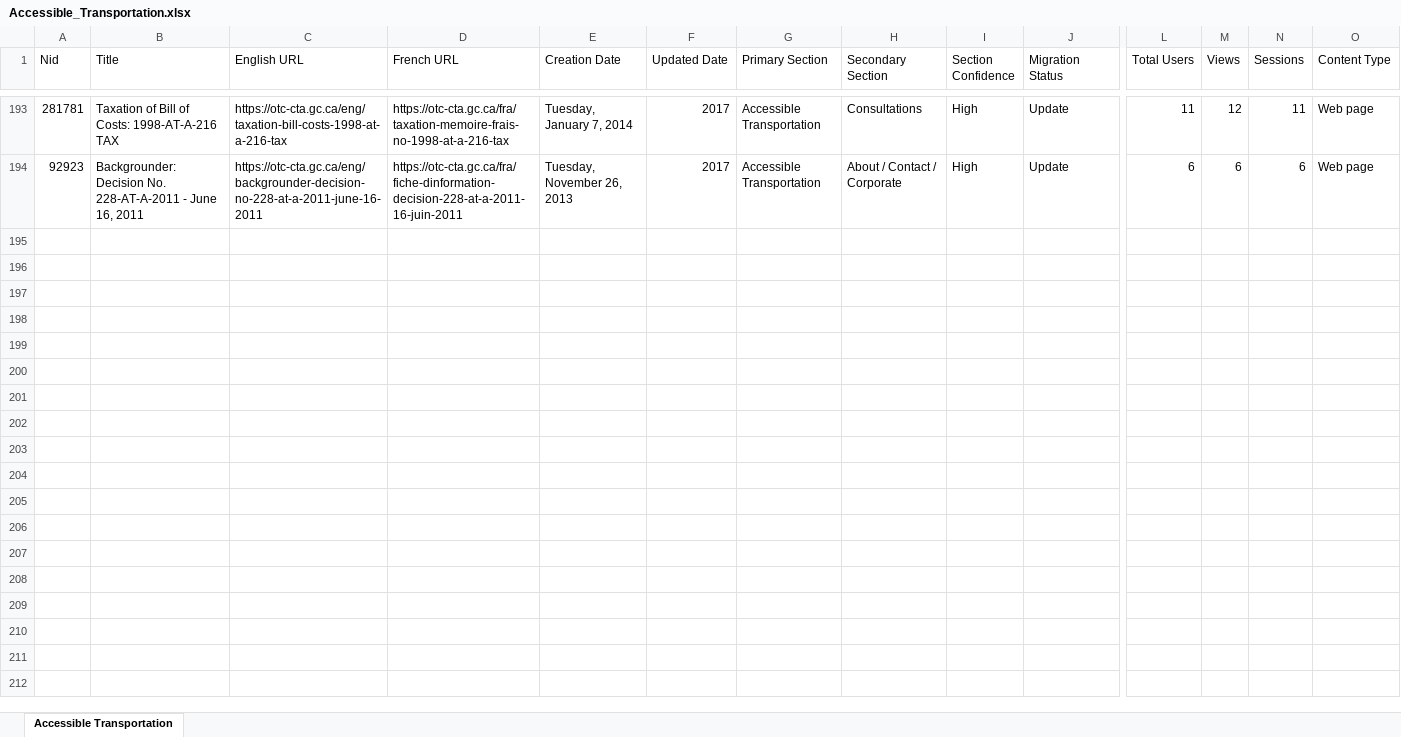
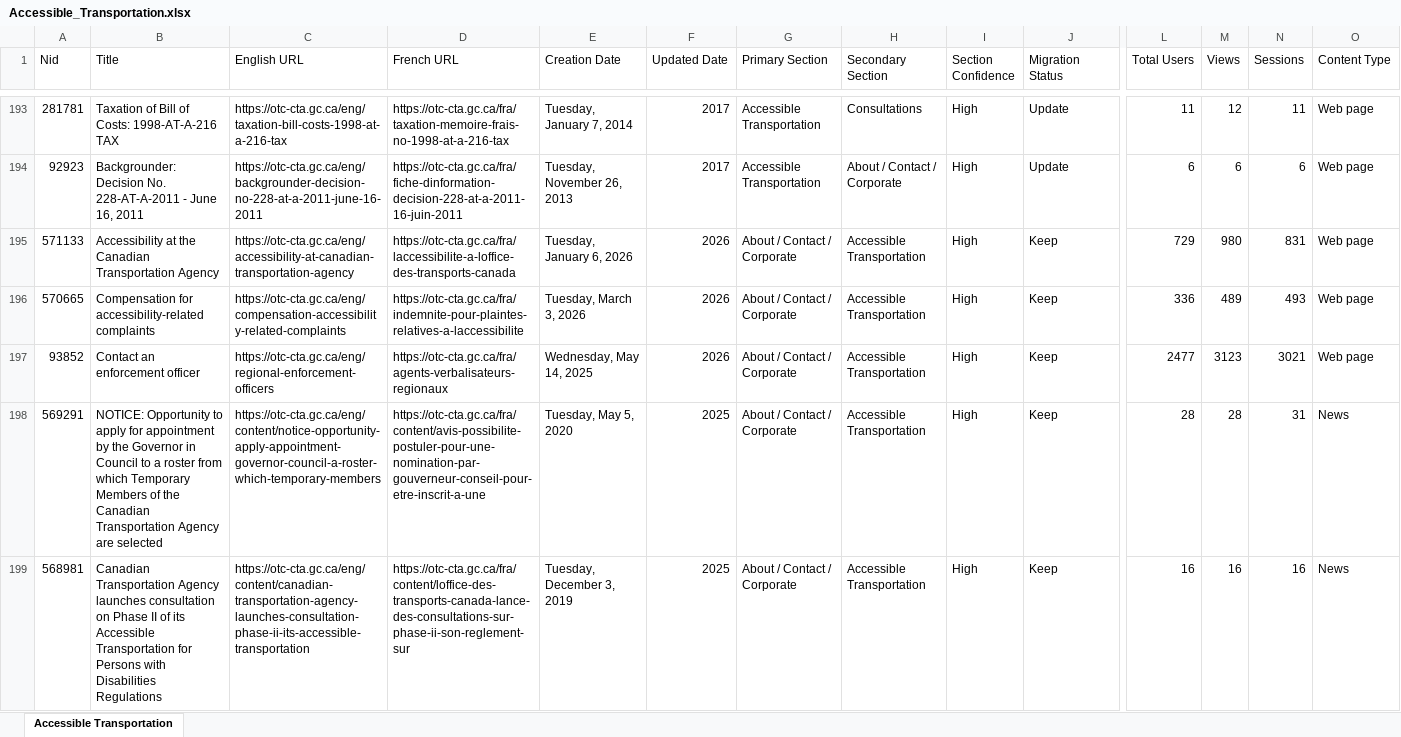
Before and after one commit to snezam-drouin/sort-inventory, an Excel workbook: separated_by_section/Accessible_Transportation.xlsx, sheet Accessible Transportation, drawn as a sheet; only a part is shown, gaps mark what is left out; values as stored, in another font and other column widths than the file's, no borders; rows hold the shown columns only; the diff covers the shown part only; the diff names each change by its address in the sheet, - before the commit and + after, or states it on an @@ line.

```diff
--- a/separated_by_section/Accessible_Transportation.xlsx (sheet Accessible Transportation)
+++ b/separated_by_section/Accessible_Transportation.xlsx (sheet Accessible Transportation)
+row 195: 571133 | Accessibility at the Canadian Transportation Agency | https://otc-cta.gc.ca/eng/accessibility-at-canadian-transportation-agency | https://otc-cta.gc.ca/fra/laccessibilite-a-loffice-des-transports-canada | Tuesday, January 6, 2026 | 2026 | About / Contact / Corporate | Accessible Transportation | High | Keep | 729 | 980 | 831 | Web page
+row 196: 570665 | Compensation for accessibility-related complaints | https://otc-cta.gc.ca/eng/compensation-accessibility-related-complaints | https://otc-cta.gc.ca/fra/indemnite-pour-plaintes-relatives-a-laccessibilite | Tuesday, March 3, 2026 | 2026 | About / Contact / Corporate | Accessible Transportation | High | Keep | 336 | 489 | 493 | Web page
+row 197: 93852 | Contact an enforcement officer | https://otc-cta.gc.ca/eng/regional-enforcement-officers | https://otc-cta.gc.ca/fra/agents-verbalisateurs-regionaux | Wednesday, May 14, 2025 | 2026 | About / Contact / Corporate | Accessible Transportation | High | Keep | 2477 | 3123 | 3021 | Web page
+row 198: 569291 | NOTICE: Opportunity to apply for appointment by the Governor in Council to a roster from which Temporary Members of the Canadian Transportation Agency are selected | https://otc-cta.gc.ca/eng/content/notice-opportunity-apply-appointment-governor-council-a-roster-which-temporary-members | https://otc-cta.gc.ca/fra/content/avis-possibilite-postuler-pour-une-nomination-par-gouverneur-conseil-pour-etre-inscrit-a-une | Tuesday, May 5, 2020 | 2025 | About / Contact / Corporate | Accessible Transportation | High | Keep | 28 | 28 | 31 | News
+row 199: 568981 | Canadian Transportation Agency launches consultation on Phase II of its Accessible Transportation for Persons with Disabilities Regulations | https://otc-cta.gc.ca/eng/content/canadian-transportation-agency-launches-consultation-phase-ii-its-accessible-transportation | https://otc-cta.gc.ca/fra/content/loffice-des-transports-canada-lance-des-consultations-sur-phase-ii-son-reglement-sur | Tuesday, December 3, 2019 | 2025 | About / Contact / Corporate | Accessible Transportation | High | Keep | 16 | 16 | 16 | News
```
Also changed, not shown: 49 added rows elsewhere in this sheet, separated_by_section/About___Contact___Corporate.xlsx, separated_by_section/Complaint_and_Dispute_Resolution.xlsx, 5 other files.
